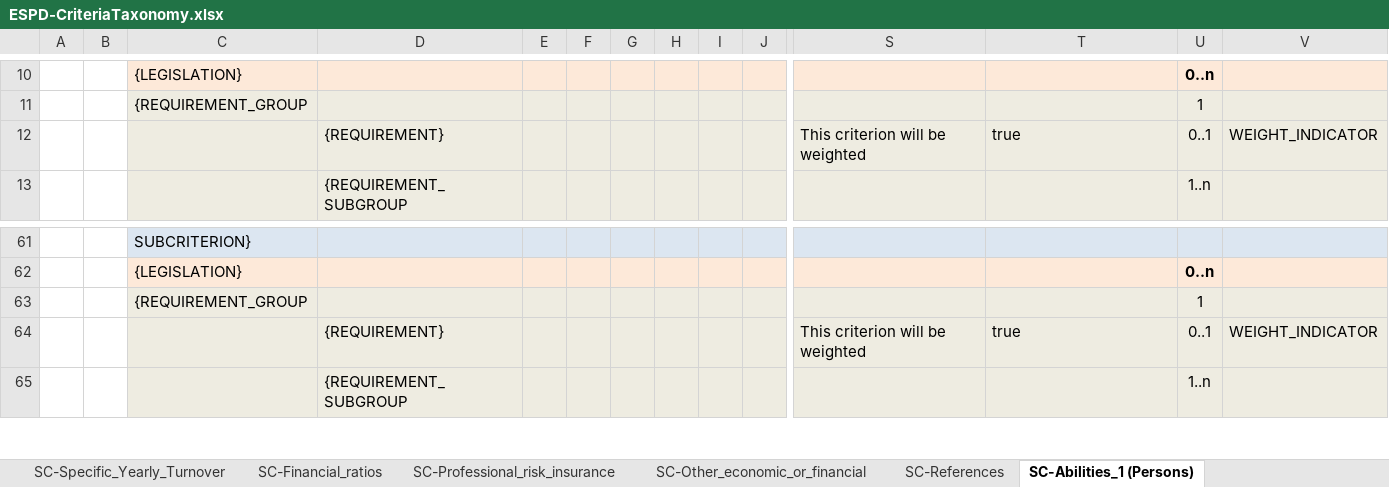
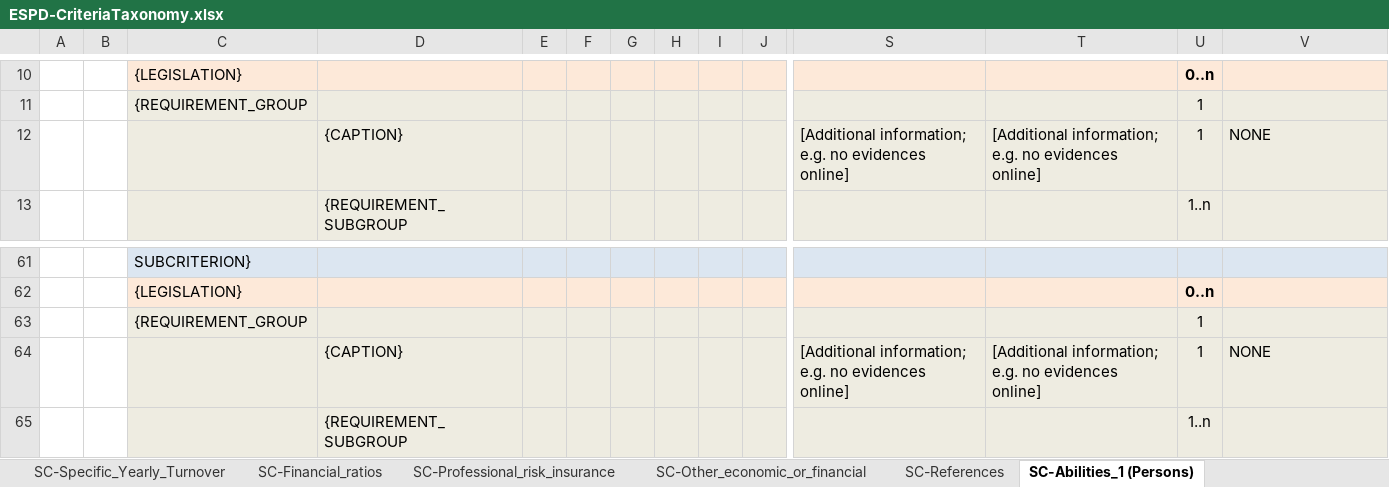
Before and after one commit to OP-TED/ESPD-EDM, an Excel workbook: docs/src/main/asciidoc/dist/cl/xlsx/ESPD-CriteriaTaxonomy.xlsx, sheet SC-Abilities_1 (Persons), drawn as a sheet; only a part is shown, gaps mark what is left out; values as stored, in another font and other column widths than the file's, no borders; removed rows and columns are numbered as before the commit, all else as after; rows hold the shown columns only; the diff names each change by its address in the sheet, - before the commit and + after, or states it on an @@ line.

Commit message:
[Releasev3.0.0] weight delete
Deletion of WEIGHTED criteria in CL and Criteria Taxonomy

```diff
--- a/docs/src/main/asciidoc/dist/cl/xlsx/ESPD-CriteriaTaxonomy.xlsx (sheet SC-Abilities_1 (Persons))
+++ b/docs/src/main/asciidoc/dist/cl/xlsx/ESPD-CriteriaTaxonomy.xlsx (sheet SC-Abilities_1 (Persons))
-row 12:  |  |  | {REQUIREMENT} |  |  |  |  |  |  | This criterion will be weighted | true | 0..1 | WEIGHT_INDICATOR
+row 12:  |  |  | {CAPTION} |  |  |  |  |  |  | [Additional information; e.g. no evidences online] | [Additional information; e.g. no evidences online] | 1 | NONE
-row 64:  |  |  | {REQUIREMENT} |  |  |  |  |  |  | This criterion will be weighted | true | 0..1 | WEIGHT_INDICATOR
+row 64:  |  |  | {CAPTION} |  |  |  |  |  |  | [Additional information; e.g. no evidences online] | [Additional information; e.g. no evidences online] | 1 | NONE
```
Also changed, not shown: sheet SC_Abilities_2 (Facilities,...), sheet SC_Abilities_3 (Education), 7 other files.
